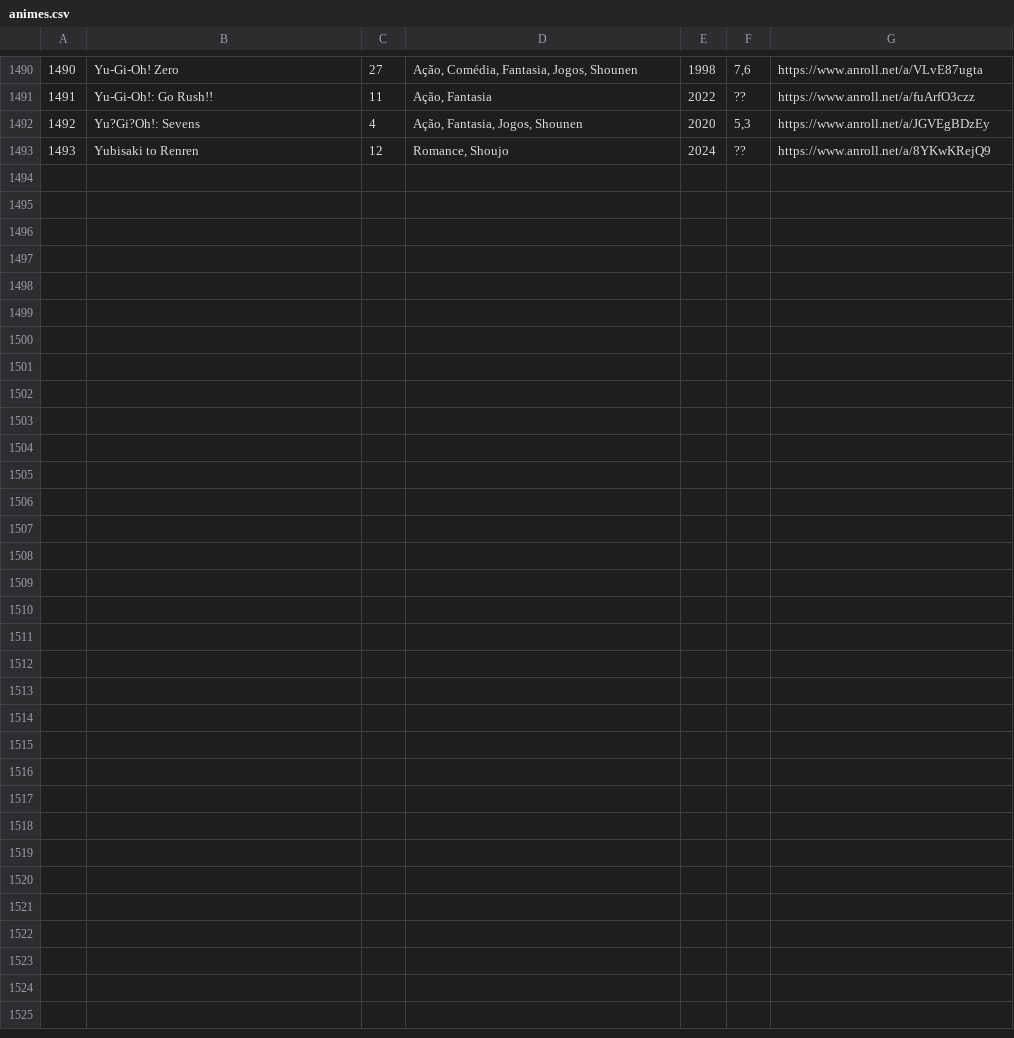
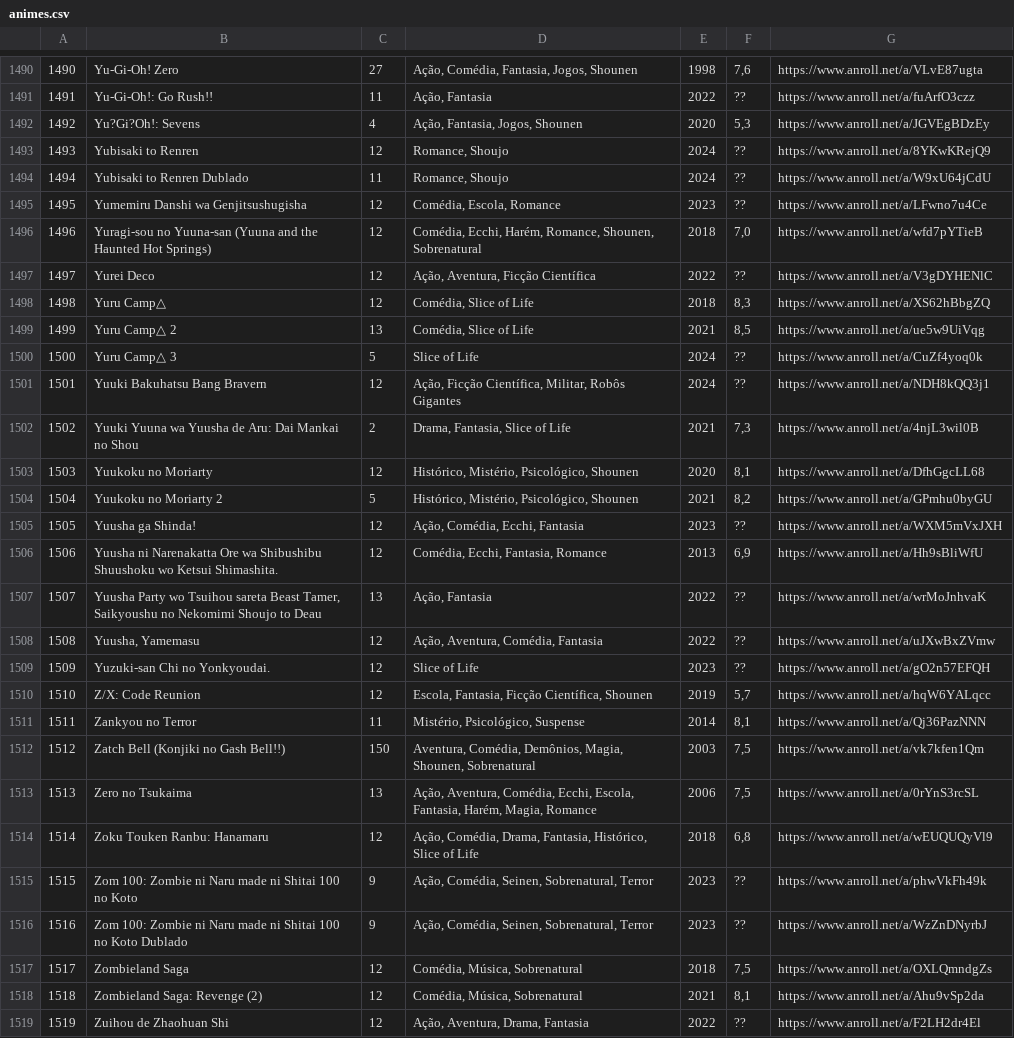
Before and after one commit to nalabGAB/listazona-maluca, a CSV file: animes.csv, drawn as a sheet; only a part is shown, gaps mark what is left out.

```diff
--- a/animes.csv
+++ b/animes.csv
@@ -1493 +1493,27 @@
 1493,Yubisaki to Renren,12,"Romance, Shoujo",2024,??,https://www.anroll.net/a/8YKwKRejQ9
+1494,Yubisaki to Renren Dublado,11,"Romance, Shoujo",2024,??,https://www.anroll.net/a/W9xU64jCdU
+1495,Yumemiru Danshi wa Genjitsushugisha,12,"Comédia, Escola, Romance",2023,??,https://www.anroll.net/a/LFwno7u4Ce
+1496,Yuragi-sou no Yuuna-san (Yuuna and the Haunted Hot Springs),12,"Comédia, Ecchi, Harém, Romance, Shounen, Sobrenatural",2018,"7,0",https://www.anroll.net/a/wfd7pYTieB
+1497,Yurei Deco,12,"Ação, Aventura, Ficção Científica",2022,??,https://www.anroll.net/a/V3gDYHENlC
+1498,Yuru Camp△,12,"Comédia, Slice of Life",2018,"8,3",https://www.anroll.net/a/XS62hBbgZQ
+1499,Yuru Camp△ 2,13,"Comédia, Slice of Life",2021,"8,5",https://www.anroll.net/a/ue5w9UiVqg
+1500,Yuru Camp△ 3,5,Slice of Life,2024,??,https://www.anroll.net/a/CuZf4yoq0k
+1501,Yuuki Bakuhatsu Bang Bravern,12,"Ação, Ficção Científica, Militar, Robôs Gigantes",2024,??,https://www.anroll.net/a/NDH8kQQ3j1
+1502,Yuuki Yuuna wa Yuusha de Aru: Dai Mankai no Shou,2,"Drama, Fantasia, Slice of Life",2021,"7,3",https://www.anroll.net/a/4njL3wil0B
+1503,Yuukoku no Moriarty,12,"Histórico, Mistério, Psicológico, Shounen",2020,"8,1",https://www.anroll.net/a/DfhGgcLL68
+1504,Yuukoku no Moriarty 2,5,"Histórico, Mistério, Psicológico, Shounen",2021,"8,2",https://www.anroll.net/a/GPmhu0byGU
+1505,Yuusha ga Shinda!,12,"Ação, Comédia, Ecchi, Fantasia",2023,??,https://www.anroll.net/a/WXM5mVxJXH
+1506,Yuusha ni Narenakatta Ore wa Shibushibu Shuushoku wo Ketsui Shimashita.,12,"Comédia, Ecchi, Fantasia, Romance",2013,"6,9",https://www.anroll.net/a/Hh9sBliWfU
+1507,"Yuusha Party wo Tsuihou sareta Beast Tamer, Saikyoushu no Nekomimi Shoujo to Deau",13,"Ação, Fantasia",2022,??,https://www.anroll.net/a/wrMoJnhvaK
+1508,"Yuusha, Yamemasu",12,"Ação, Aventura, Comédia, Fantasia",2022,??,https://www.anroll.net/a/uJXwBxZVmw
+1509,Yuzuki-san Chi no Yonkyoudai.,12,Slice of Life,2023,??,https://www.anroll.net/a/gO2n57EFQH
+1510,Z/X: Code Reunion,12,"Escola, Fantasia, Ficção Científica, Shounen",2019,"5,7",https://www.anroll.net/a/hqW6YALqcc
+1511,Zankyou no Terror,11,"Mistério, Psicológico, Suspense",2014,"8,1",https://www.anroll.net/a/Qj36PazNNN
+1512,Zatch Bell (Konjiki no Gash Bell!!),150,"Aventura, Comédia, Demônios, Magia, Shounen, Sobrenatural",2003,"7,5",https://www.anroll.net/a/vk7kfen1Qm
+1513,Zero no Tsukaima,13,"Ação, Aventura, Comédia, Ecchi, Escola, Fantasia, Harém, Magia, Romance",2006,"7,5",https://www.anroll.net/a/0rYnS3rcSL
+1514,Zoku Touken Ranbu: Hanamaru,12,"Ação, Comédia, Drama, Fantasia, Histórico, Slice of Life",2018,"6,8",https://www.anroll.net/a/wEUQUQyVl9
+1515,Zom 100: Zombie ni Naru made ni Shitai 100 no Koto,9,"Ação, Comédia, Seinen, Sobrenatural, Terror",2023,??,https://www.anroll.net/a/phwVkFh49k
+1516,Zom 100: Zombie ni Naru made ni Shitai 100 no Koto Dublado,9,"Ação, Comédia, Seinen, Sobrenatural, Terror",2023,??,https://www.anroll.net/a/WzZnDNyrbJ
+1517,Zombieland Saga,12,"Comédia, Música, Sobrenatural",2018,"7,5",https://www.anroll.net/a/OXLQmndgZs
+1518,Zombieland Saga: Revenge (2),12,"Comédia, Música, Sobrenatural",2021,"8,1",https://www.anroll.net/a/Ahu9vSp2da
+1519,Zuihou de Zhaohuan Shi,12,"Ação, Aventura, Drama, Fantasia",2022,??,https://www.anroll.net/a/F2LH2dr4El
```
